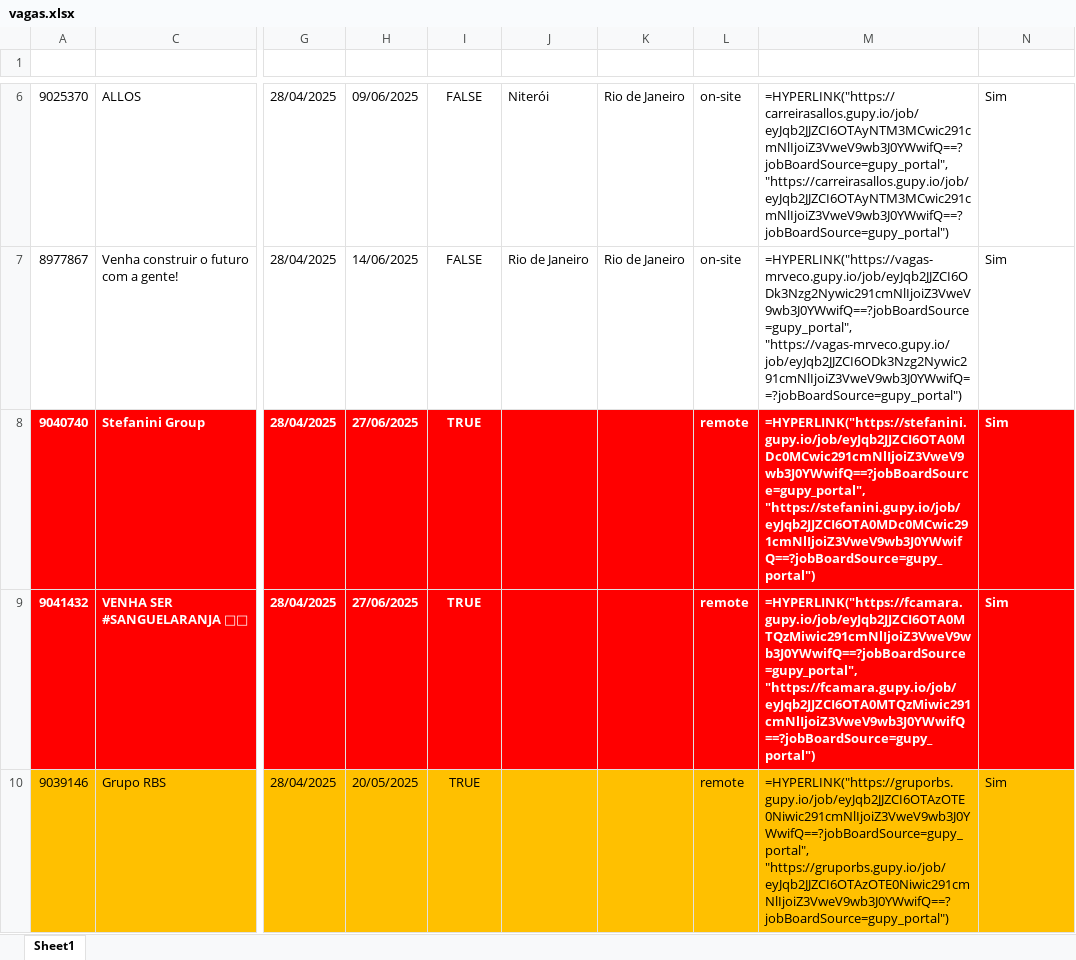
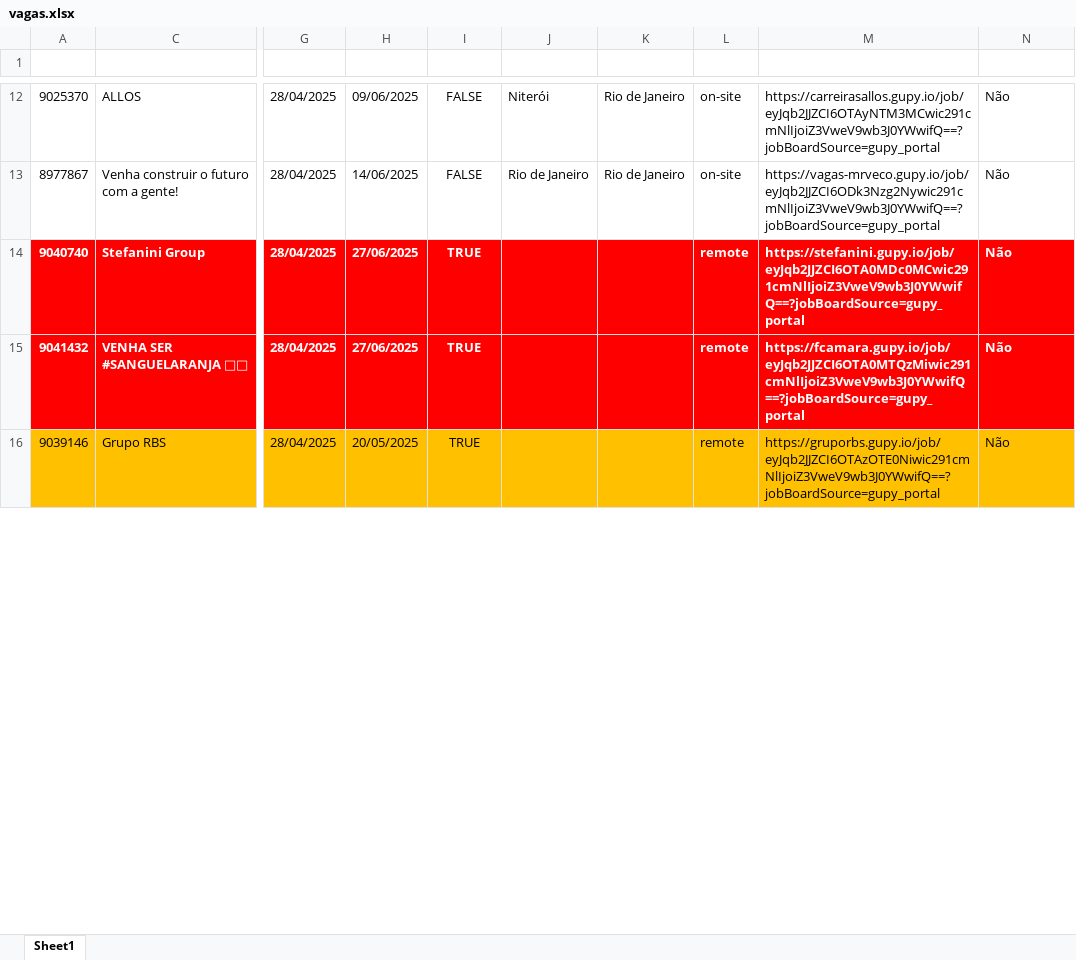
Before and after one commit to gpereira86/gupy_vagas_req_http, an Excel workbook: vagas.xlsx, sheet Sheet1, drawn as a sheet; only a part is shown, gaps mark what is left out; values as stored, in another font and other column widths than the file's, no borders; formulas without a stored value are shown as written; addresses are those after the commit; the diff covers the shown part only; the diff names each change by its address in the sheet, - before the commit and + after, or states it on an @@ line.

Commit message:
Atualizacao historico de vagas

```diff
--- a/vagas.xlsx (sheet Sheet1)
+++ b/vagas.xlsx (sheet Sheet1)
-M12 (URL Vaga): =HYPERLINK("https://carreirasallos.gupy.io/job/eyJqb2JJZCI6OTAyNTM3MCwic291cmNlIjoiZ3VweV9wb3J0YWwifQ==?jobBoardSource=gupy_portal", "https://carreirasallos.gupy.io/job/eyJqb2JJZCI6OTAyNTM3MCwic291cmNlIjoiZ3VweV9wb3J0YWwifQ==?jobBoardSource=gupy_portal")
+M12 (URL Vaga): https://carreirasallos.gupy.io/job/eyJqb2JJZCI6OTAyNTM3MCwic291cmNlIjoiZ3VweV9wb3J0YWwifQ==?jobBoardSource=gupy_portal
-N12:N16 (Nova Adição): Sim
+N12:N16 (Nova Adição): Não
-M13 (URL Vaga): =HYPERLINK("https://vagas-mrveco.gupy.io/job/eyJqb2JJZCI6ODk3Nzg2Nywic291cmNlIjoiZ3VweV9wb3J0YWwifQ==?jobBoardSource=gupy_portal", "https://vagas-mrveco.gupy.io/job/eyJqb2JJZCI6ODk3Nzg2Nywic291cmNlIjoiZ3VweV9wb3J0YWwifQ==?jobBoardSource=gupy_portal")
+M13 (URL Vaga): https://vagas-mrveco.gupy.io/job/eyJqb2JJZCI6ODk3Nzg2Nywic291cmNlIjoiZ3VweV9wb3J0YWwifQ==?jobBoardSource=gupy_portal
-M14 (URL Vaga): =HYPERLINK("https://stefanini.gupy.io/job/eyJqb2JJZCI6OTA0MDc0MCwic291cmNlIjoiZ3VweV9wb3J0YWwifQ==?jobBoardSource=gupy_portal", "https://stefanini.gupy.io/job/eyJqb2JJZCI6OTA0MDc0MCwic291cmNlIjoiZ3VweV9wb3J0YWwifQ==?jobBoardSource=gupy_portal")
+M14 (URL Vaga): https://stefanini.gupy.io/job/eyJqb2JJZCI6OTA0MDc0MCwic291cmNlIjoiZ3VweV9wb3J0YWwifQ==?jobBoardSource=gupy_portal
-M15 (URL Vaga): =HYPERLINK("https://fcamara.gupy.io/job/eyJqb2JJZCI6OTA0MTQzMiwic291cmNlIjoiZ3VweV9wb3J0YWwifQ==?jobBoardSource=gupy_portal", "https://fcamara.gupy.io/job/eyJqb2JJZCI6OTA0MTQzMiwic291cmNlIjoiZ3VweV9wb3J0YWwifQ==?jobBoardSource=gupy_portal")
+M15 (URL Vaga): https://fcamara.gupy.io/job/eyJqb2JJZCI6OTA0MTQzMiwic291cmNlIjoiZ3VweV9wb3J0YWwifQ==?jobBoardSource=gupy_portal
-M16 (URL Vaga): =HYPERLINK("https://gruporbs.gupy.io/job/eyJqb2JJZCI6OTAzOTE0Niwic291cmNlIjoiZ3VweV9wb3J0YWwifQ==?jobBoardSource=gupy_portal", "https://gruporbs.gupy.io/job/eyJqb2JJZCI6OTAzOTE0Niwic291cmNlIjoiZ3VweV9wb3J0YWwifQ==?jobBoardSource=gupy_portal")
+M16 (URL Vaga): https://gruporbs.gupy.io/job/eyJqb2JJZCI6OTAzOTE0Niwic291cmNlIjoiZ3VweV9wb3J0YWwifQ==?jobBoardSource=gupy_portal
```
Also changed, not shown: 6 added rows and 16 edited cells elsewhere in this sheet, hidden cells, 1 other file.
